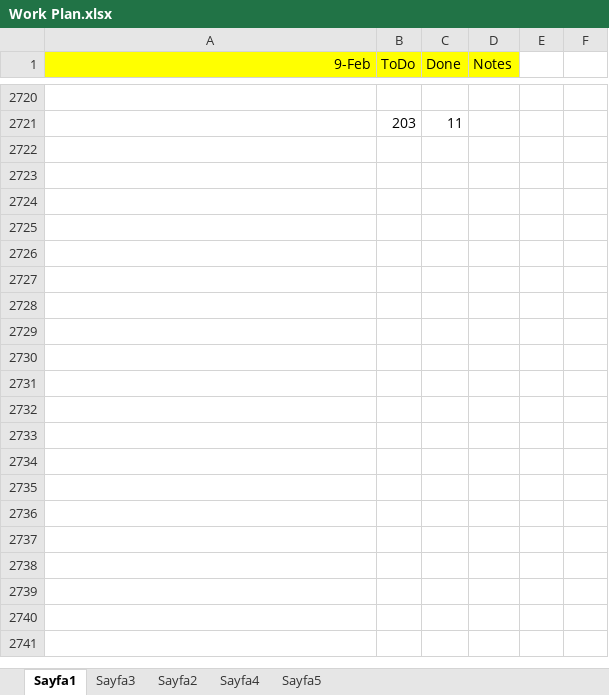
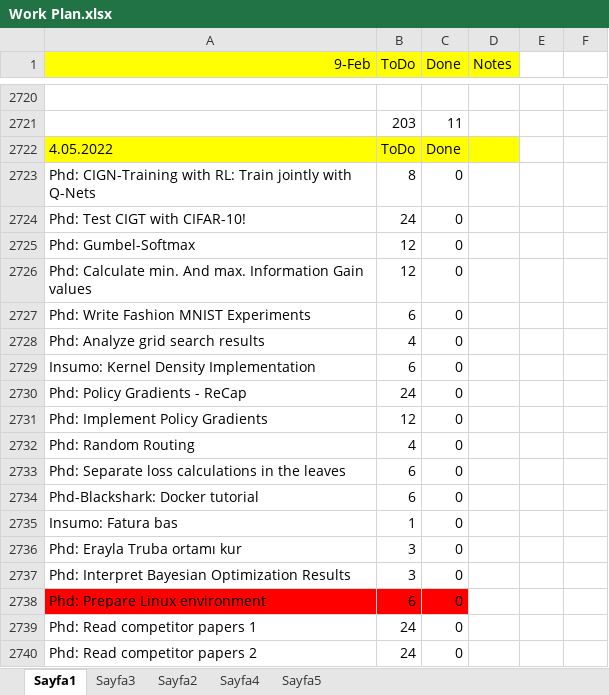
Before and after one commit to ufukcbicici/phd_work, an Excel workbook: Work Plan.xlsx, sheet Sayfa1, drawn as a sheet; only a part is shown, gaps mark what is left out; values as stored, in another font and other column widths than the file's, no borders; charts and pictures not drawn; the diff covers the shown part only; the diff names each change by its address in the sheet, - before the commit and + after, or states it on an @@ line.

Commit message:
3 Blocks Lenet training.

```diff
--- a/Work Plan.xlsx (sheet Sayfa1)
+++ b/Work Plan.xlsx (sheet Sayfa1)
+row 2722: 4.05.2022 | ToDo | Done
+row 2723: Phd: CIGN-Training with RL: Train jointly with Q-Nets | 8 | 0
+row 2724: Phd: Test CIGT with CIFAR-10! | 24 | 0
+row 2725: Phd: Gumbel-Softmax | 12 | 0
+row 2726: Phd: Calculate min. And max. Information Gain values | 12 | 0
+row 2727: Phd: Write Fashion MNIST Experiments | 6 | 0
+row 2728: Phd: Analyze grid search results | 4 | 0
+row 2729: Insumo: Kernel Density Implementation | 6 | 0
+row 2730: Phd: Policy Gradients - ReCap | 24 | 0
+row 2731: Phd: Implement Policy Gradients | 12 | 0
+row 2732: Phd: Random Routing | 4 | 0
+row 2733: Phd: Separate loss calculations in the leaves | 6 | 0
+row 2734: Phd-Blackshark: Docker tutorial | 6 | 0
+row 2735: Insumo: Fatura bas | 1 | 0
+row 2736: Phd: Erayla Truba ortamı kur | 3 | 0
+row 2737: Phd: Interpret Bayesian Optimization Results | 3 | 0
+row 2738: Phd: Prepare Linux environment | 6 | 0
+row 2739: Phd: Read competitor papers 1 | 24 | 0
+row 2740: Phd: Read competitor papers 2 | 24 | 0
```
Also changed, not shown: 29 added rows elsewhere in this sheet, 6 other files.
